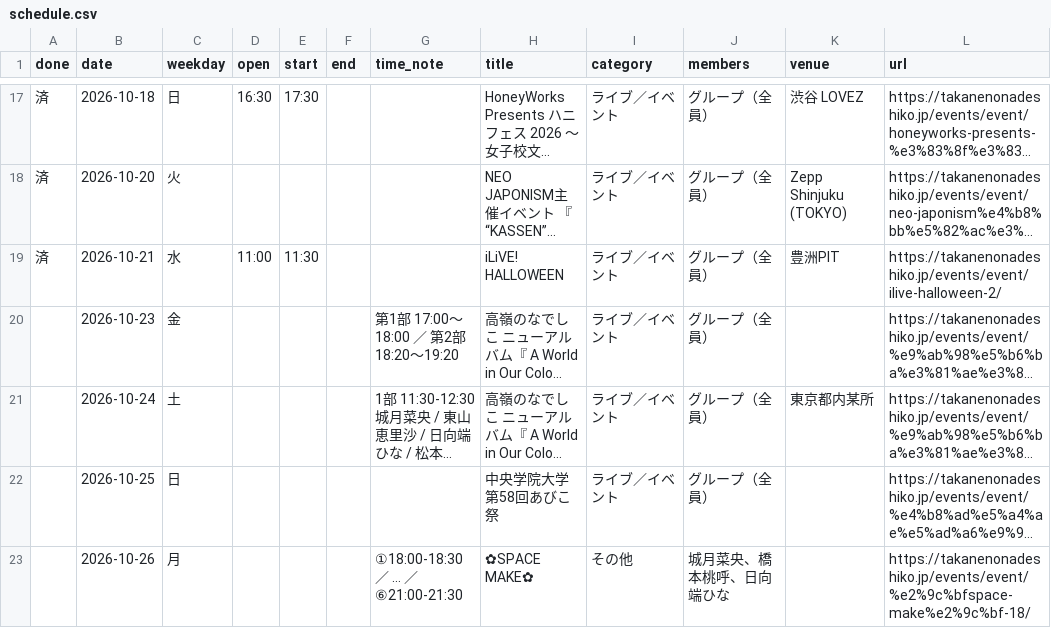
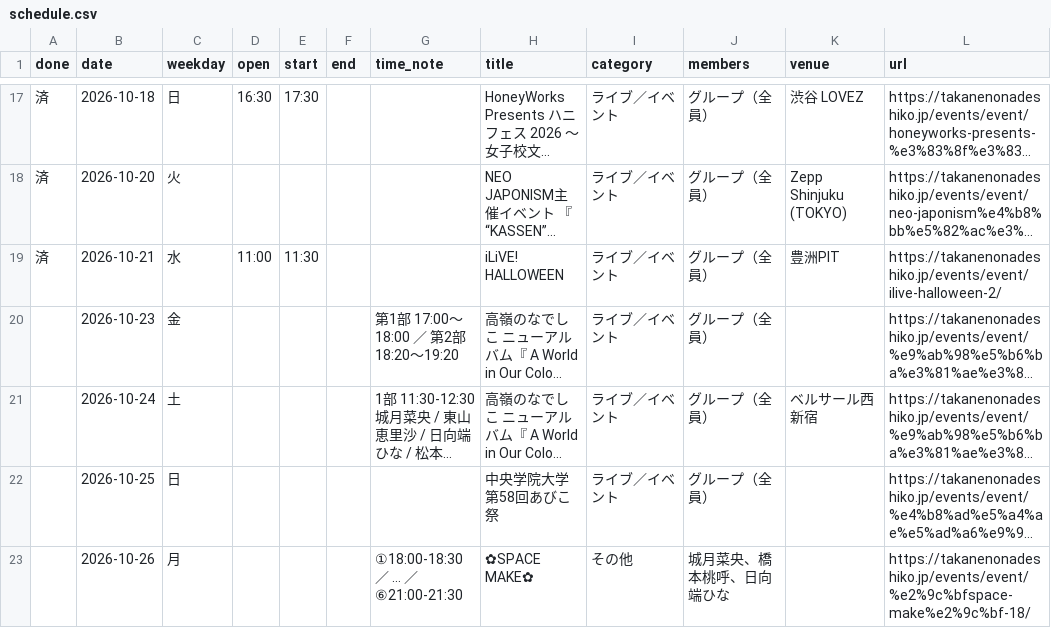
Before and after one commit to takaneko-fan/schedule, a CSV file: schedule.csv, drawn as a sheet; only a part is shown, gaps mark what is left out; long unchanged cells end in …; the diff names each change by its address in the sheet, - before the commit and + after, or states it on an @@ line.

```diff
--- a/schedule.csv
+++ b/schedule.csv
-K21 (venue): 東京都内某所
+K21 (venue): ベルサール西新宿
```
Also changed, not shown: 4 other files.
